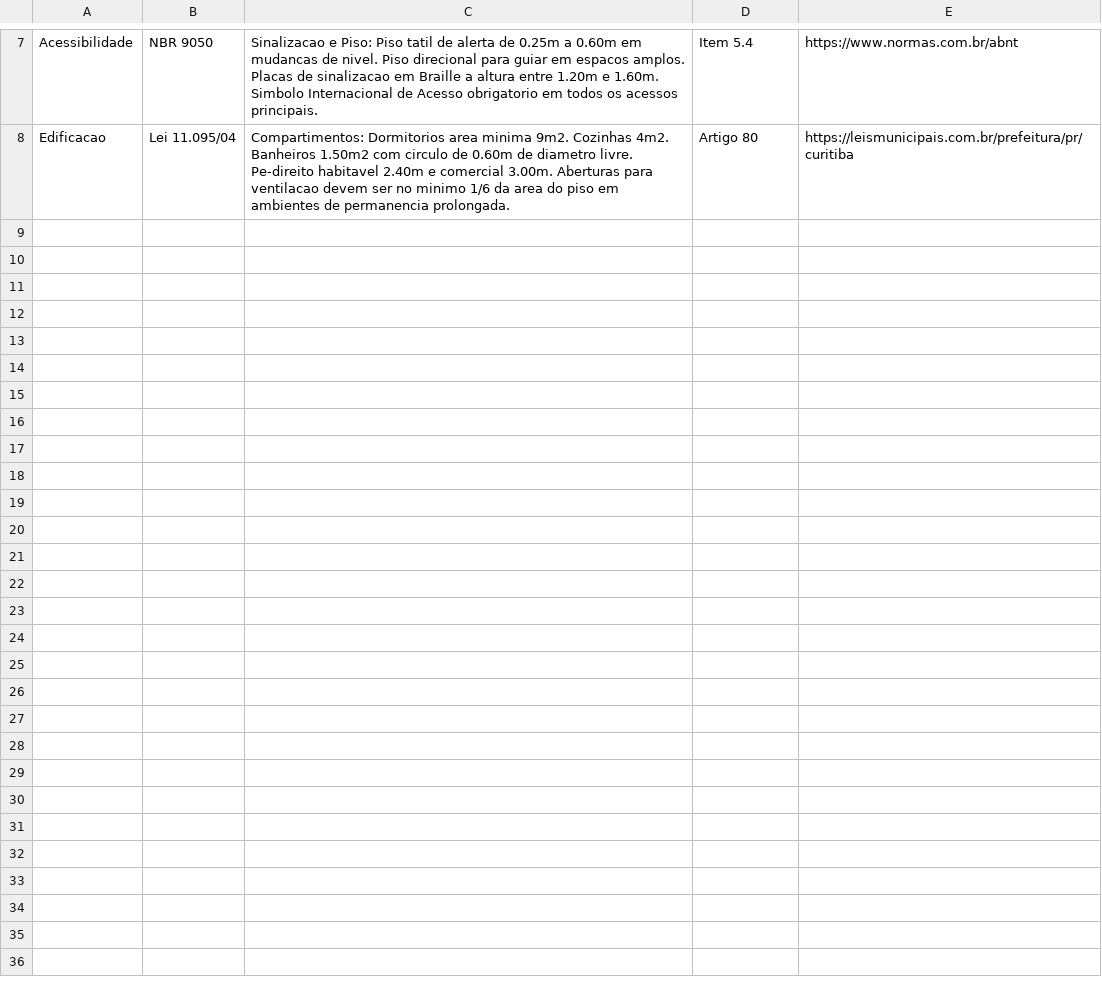
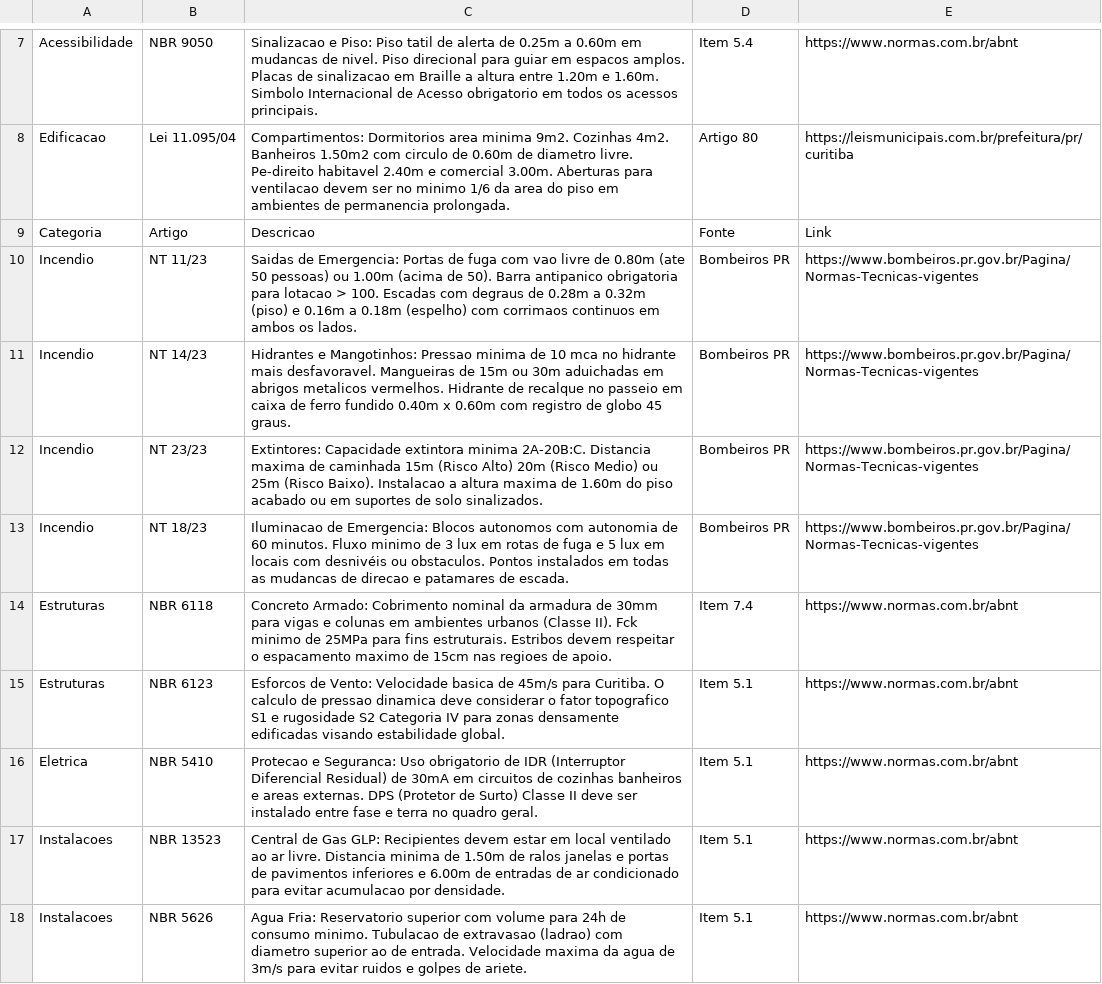
Before and after one commit to brunamidialand/Urbe, a CSV file: leis.csv, drawn as a sheet; only a part is shown, gaps mark what is left out; the diff names each change by its address in the sheet, - before the commit and + after, or states it on an @@ line.

Commit message:
Update leis.csv

```diff
--- a/leis.csv
+++ b/leis.csv
+row 9: Categoria | Artigo | Descricao | Fonte | Link
+row 10: Incendio | NT 11/23 | Saidas de Emergencia: Portas de fuga com vao livre de 0.80m (ate 50 pessoas) ou 1.00m (acima de 50). Barra antipanico obrigatoria para lotacao > 100. Escadas com degraus de 0.28m a 0.32m (piso) e 0.16m a 0.18m (espelho) com corrimaos continuos em ambos os lados. | Bombeiros PR | https://www.bombeiros.pr.gov.br/Pagina/Normas-Tecnicas-vigentes
+row 11: Incendio | NT 14/23 | Hidrantes e Mangotinhos: Pressao minima de 10 mca no hidrante mais desfavoravel. Mangueiras de 15m ou 30m aduichadas em abrigos metalicos vermelhos. Hidrante de recalque no passeio em caixa de ferro fundido 0.40m x 0.60m com registro de globo 45 graus. | Bombeiros PR | https://www.bombeiros.pr.gov.br/Pagina/Normas-Tecnicas-vigentes
+row 12: Incendio | NT 23/23 | Extintores: Capacidade extintora minima 2A-20B:C. Distancia maxima de caminhada 15m (Risco Alto) 20m (Risco Medio) ou 25m (Risco Baixo). Instalacao a altura maxima de 1.60m do piso acabado ou em suportes de solo sinalizados. | Bombeiros PR | https://www.bombeiros.pr.gov.br/Pagina/Normas-Tecnicas-vigentes
+row 13: Incendio | NT 18/23 | Iluminacao de Emergencia: Blocos autonomos com autonomia de 60 minutos. Fluxo minimo de 3 lux em rotas de fuga e 5 lux em locais com desnivéis ou obstaculos. Pontos instalados em todas as mudancas de direcao e patamares de escada. | Bombeiros PR | https://www.bombeiros.pr.gov.br/Pagina/Normas-Tecnicas-vigentes
+row 14: Estruturas | NBR 6118 | Concreto Armado: Cobrimento nominal da armadura de 30mm para vigas e colunas em ambientes urbanos (Classe II). Fck minimo de 25MPa para fins estruturais. Estribos devem respeitar o espacamento maximo de 15cm nas regioes de apoio. | Item 7.4 | https://www.normas.com.br/abnt
+row 15: Estruturas | NBR 6123 | Esforcos de Vento: Velocidade basica de 45m/s para Curitiba. O calculo de pressao dinamica deve considerar o fator topografico S1 e rugosidade S2 Categoria IV para zonas densamente edificadas visando estabilidade global. | Item 5.1 | https://www.normas.com.br/abnt
+row 16: Eletrica | NBR 5410 | Protecao e Seguranca: Uso obrigatorio de IDR (Interruptor Diferencial Residual) de 30mA em circuitos de cozinhas banheiros e areas externas. DPS (Protetor de Surto) Classe II deve ser instalado entre fase e terra no quadro geral. | Item 5.1 | https://www.normas.com.br/abnt
+row 17: Instalacoes | NBR 13523 | Central de Gas GLP: Recipientes devem estar em local ventilado ao ar livre. Distancia minima de 1.50m de ralos janelas e portas de pavimentos inferiores e 6.00m de entradas de ar condicionado para evitar acumulacao por densidade. | Item 5.1 | https://www.normas.com.br/abnt
+row 18: Instalacoes | NBR 5626 | Agua Fria: Reservatorio superior com volume para 24h de consumo minimo. Tubulacao de extravasao (ladrao) com diametro superior ao de entrada. Velocidade maxima da agua de 3m/s para evitar ruidos e golpes de ariete. | Item 5.1 | https://www.normas.com.br/abnt
```
